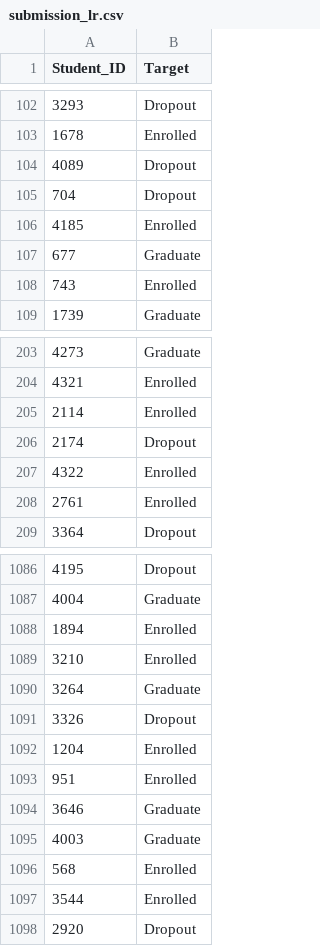
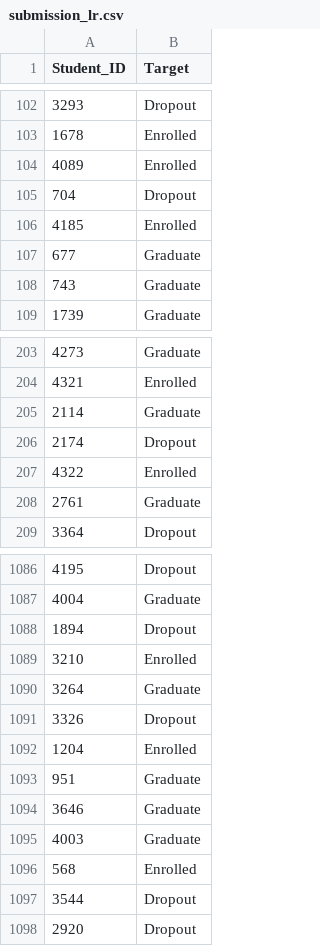
Before and after one commit to KennethhPoenadi/AI-Shiteru, a CSV file: submission_lr.csv, drawn as a sheet; only a part is shown, gaps mark what is left out; the diff covers the shown part only.

```diff
--- a/submission_lr.csv
+++ b/submission_lr.csv
@@ -103,3 +103,3 @@ Student_ID,Target
 1678,Enrolled
-4089,Dropout
+4089,Enrolled
 704,Dropout
@@ -107,3 +107,3 @@ Student_ID,Target
 677,Graduate
-743,Enrolled
+743,Graduate
 1739,Graduate
@@ -204,6 +204,6 @@ Student_ID,Target
 4321,Enrolled
-2114,Enrolled
+2114,Graduate
 2174,Dropout
 4322,Enrolled
-2761,Enrolled
+2761,Graduate
 3364,Dropout
@@ -1087,3 +1087,3 @@ Student_ID,Target
 4004,Graduate
-1894,Enrolled
+1894,Dropout
 3210,Enrolled
@@ -1092,3 +1092,3 @@ Student_ID,Target
 1204,Enrolled
-951,Enrolled
+951,Graduate
 3646,Graduate
@@ -1096,3 +1096,3 @@ Student_ID,Target
 568,Enrolled
-3544,Enrolled
+3544,Dropout
 2920,Dropout
```
Also changed, not shown: 78 edited cells elsewhere in this file, submission_dt.csv, submission_svm.csv, 1 other file.
